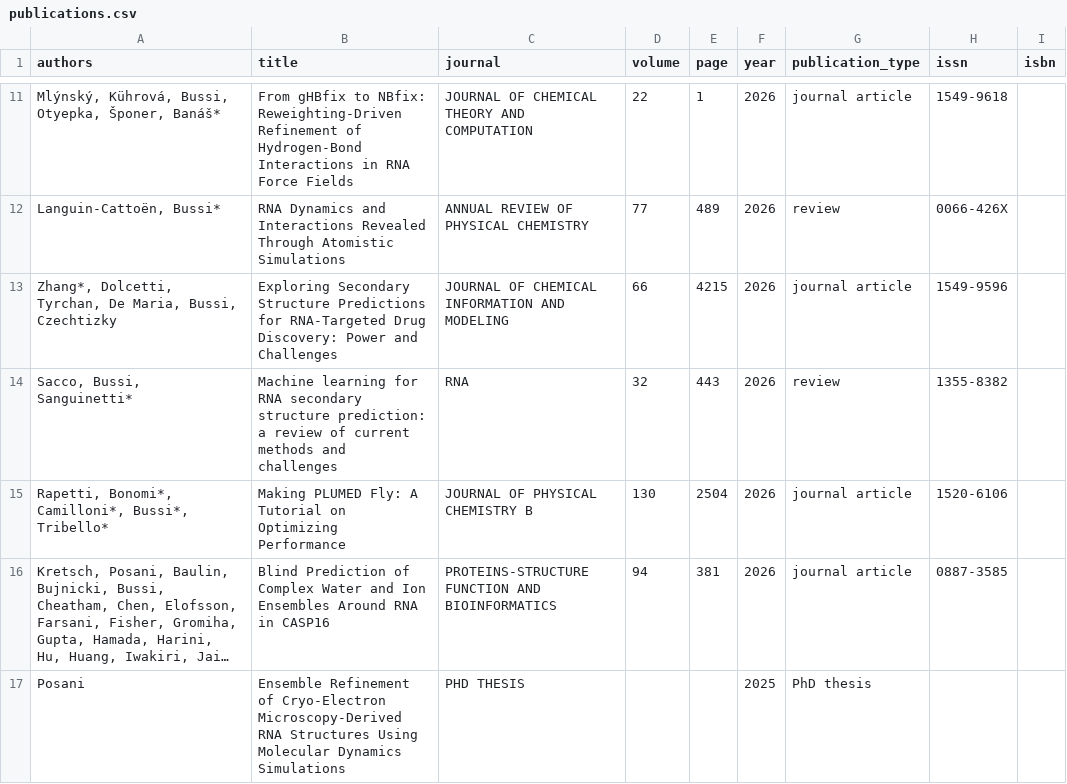
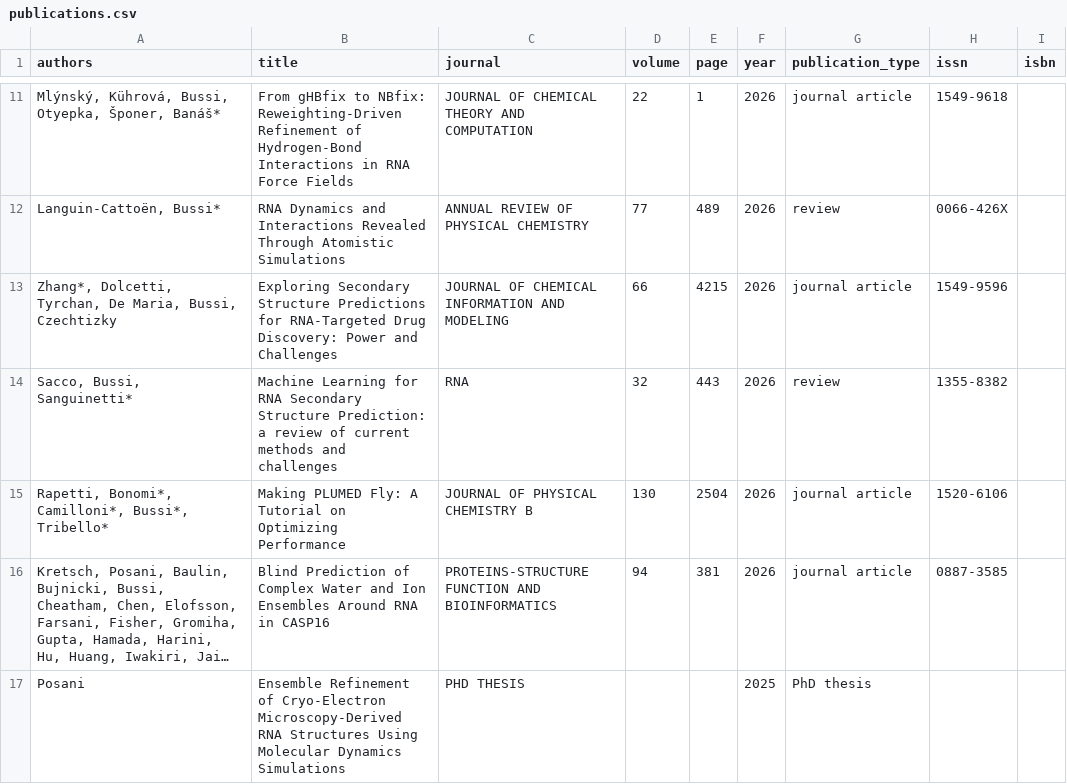
Before and after one commit to bussilab/bussilab.github.io, a CSV file: publications.csv, drawn as a sheet; only a part is shown, gaps mark what is left out; long unchanged cells end in …; the diff names each change by its address in the sheet, - before the commit and + after, or states it on an @@ line.

```diff
--- a/publications.csv
+++ b/publications.csv
-B14 (title): Machine learning for RNA secondary structure prediction: a review…
+B14 (title): Machine Learning for RNA Secondary Structure Prediction: a review…
```
Also changed, not shown: 1 other file.
